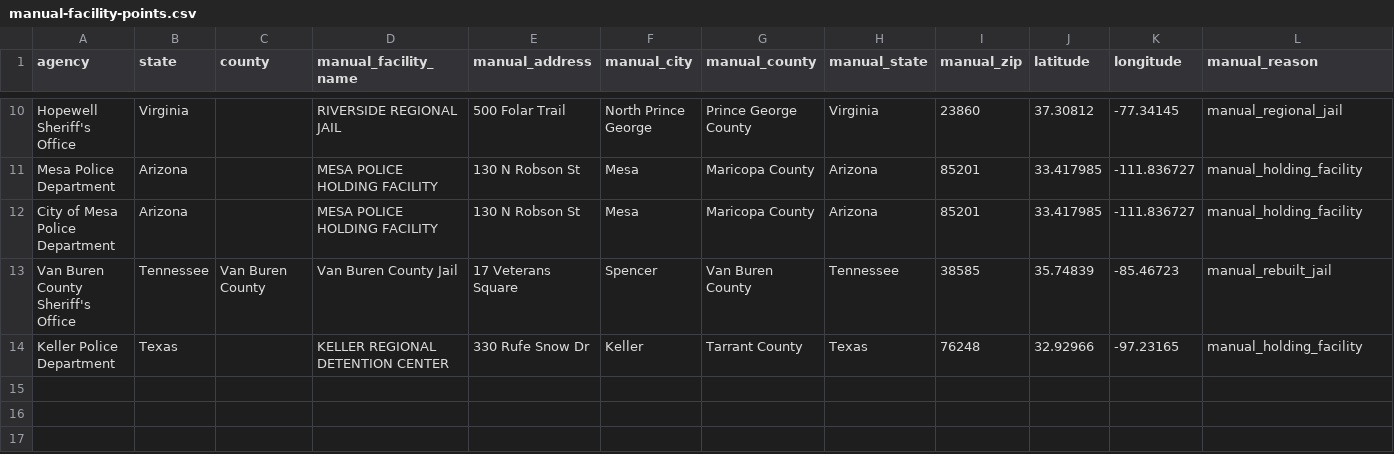
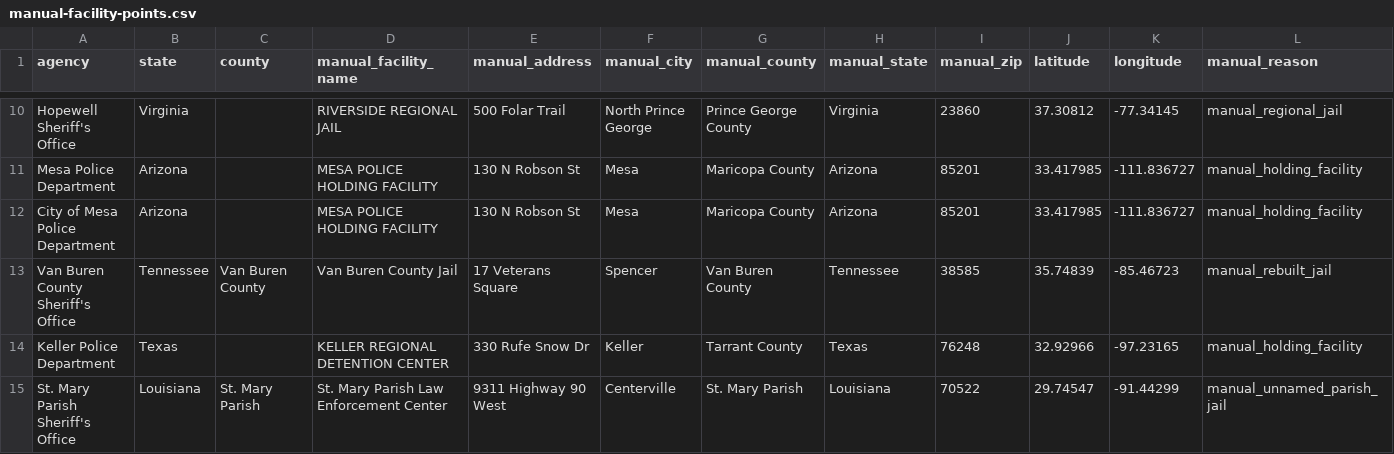
Before and after one commit to deportationdata/ice-287g, a CSV file: inputs/manual/manual-facility-points.csv, drawn as a sheet; only a part is shown, gaps mark what is left out; rows hold the shown columns only; the diff names each change by its address in the sheet, - before the commit and + after, or states it on an @@ line.

Commit message:
fix missing jail in st mary's parish

```diff
--- a/inputs/manual/manual-facility-points.csv
+++ b/inputs/manual/manual-facility-points.csv
+row 15: St. Mary Parish Sheriff's Office | Louisiana | St. Mary Parish | St. Mary Parish Law Enforcement Center | 9311 Highway 90 West | Centerville | St. Mary Parish | Louisiana | 70522 | 29.74547 | -91.44299 | manual_unnamed_parish_jail
```
